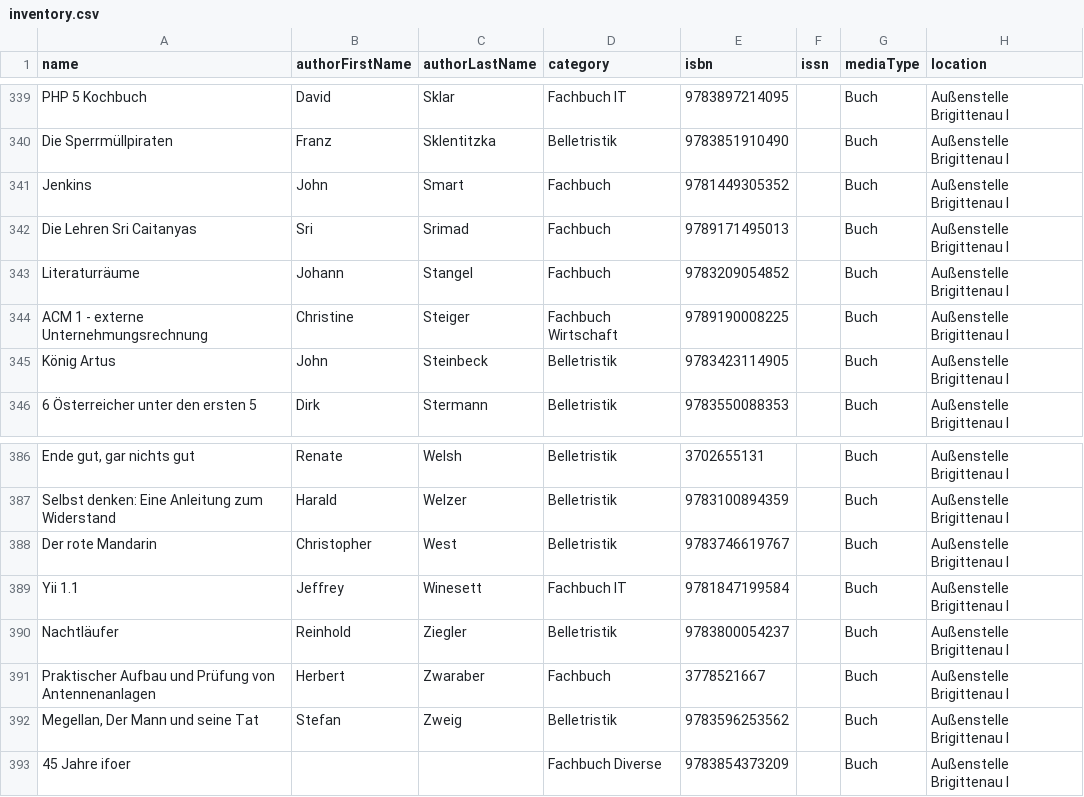
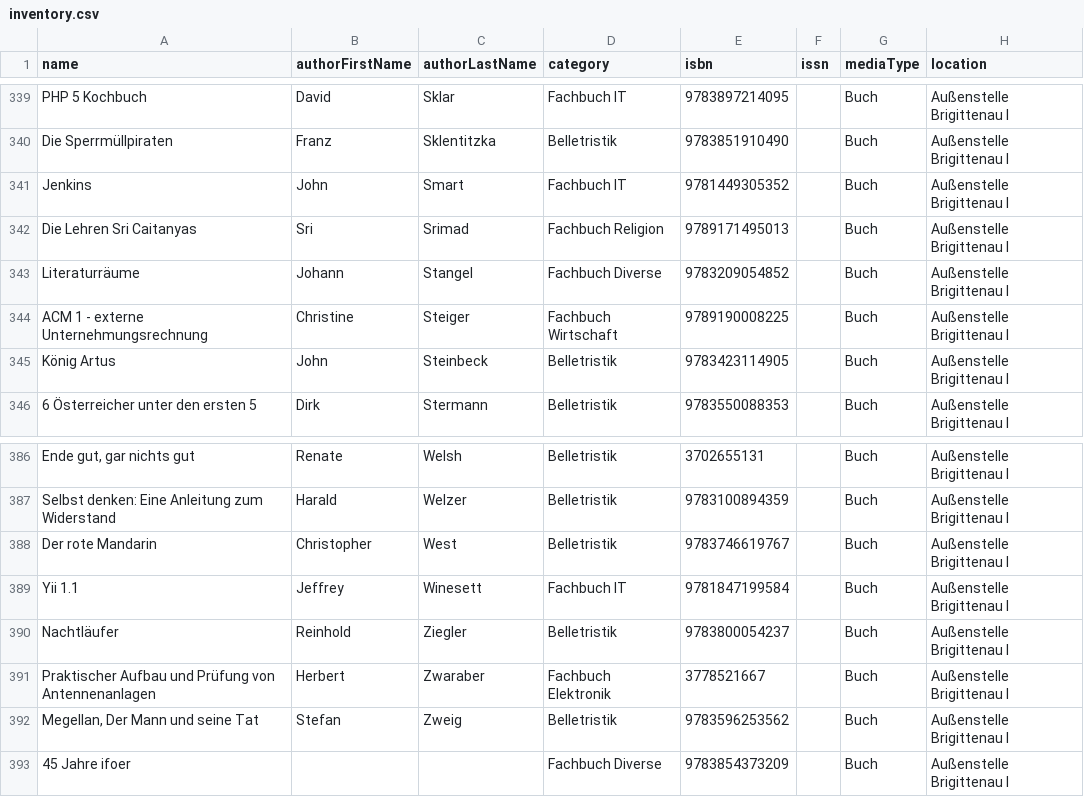
Before and after one commit to Metalab/library-media-inventory, a CSV file: inventory.csv, drawn as a sheet; only a part is shown, gaps mark what is left out.

Commit message:
Fix wrong category in some entries

```diff
--- a/inventory.csv
+++ b/inventory.csv
@@ -340,5 +340,5 @@
 "Die Sperrmüllpiraten","Franz","Sklentitzka","Belletristik","9783851910490",,"Buch","Außenstelle Brigittenau I"
-"Jenkins","John","Smart","Fachbuch","9781449305352",,"Buch","Außenstelle Brigittenau I"
-"Die Lehren Sri Caitanyas","Sri","Srimad","Fachbuch","9789171495013",,"Buch","Außenstelle Brigittenau I"
-"Literaturräume","Johann","Stangel","Fachbuch","9783209054852",,"Buch","Außenstelle Brigittenau I"
+"Jenkins","John","Smart","Fachbuch IT","9781449305352",,"Buch","Außenstelle Brigittenau I"
+"Die Lehren Sri Caitanyas","Sri","Srimad","Fachbuch Religion","9789171495013",,"Buch","Außenstelle Brigittenau I"
+"Literaturräume","Johann","Stangel","Fachbuch Diverse","9783209054852",,"Buch","Außenstelle Brigittenau I"
 "ACM 1 - externe Unternehmungsrechnung","Christine","Steiger","Fachbuch Wirtschaft","9789190008225",,"Buch","Außenstelle Brigittenau I"
@@ -390,3 +390,3 @@
 "Nachtläufer","Reinhold","Ziegler","Belletristik","9783800054237",,"Buch","Außenstelle Brigittenau I"
-"Praktischer Aufbau und Prüfung von Antennenanlagen","Herbert","Zwaraber","Fachbuch","3778521667",,"Buch","Außenstelle Brigittenau I"
+"Praktischer Aufbau und Prüfung von Antennenanlagen","Herbert","Zwaraber","Fachbuch Elektronik","3778521667",,"Buch","Außenstelle Brigittenau I"
 "Megellan, Der Mann und seine Tat","Stefan","Zweig","Belletristik","9783596253562",,"Buch","Außenstelle Brigittenau I"
```
